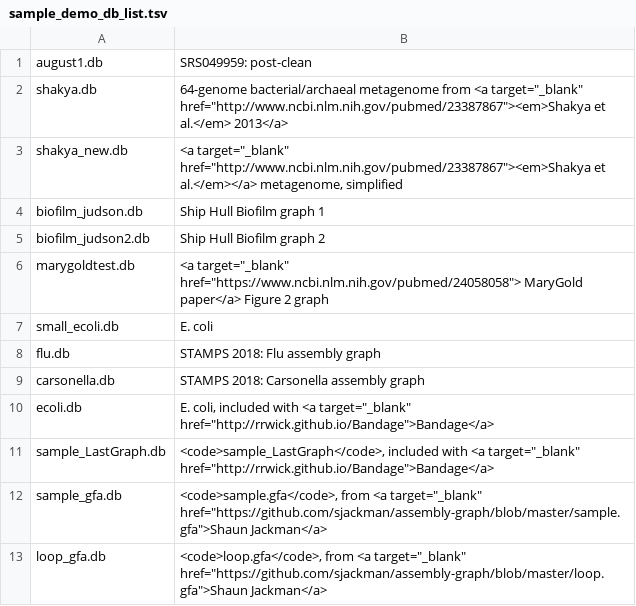
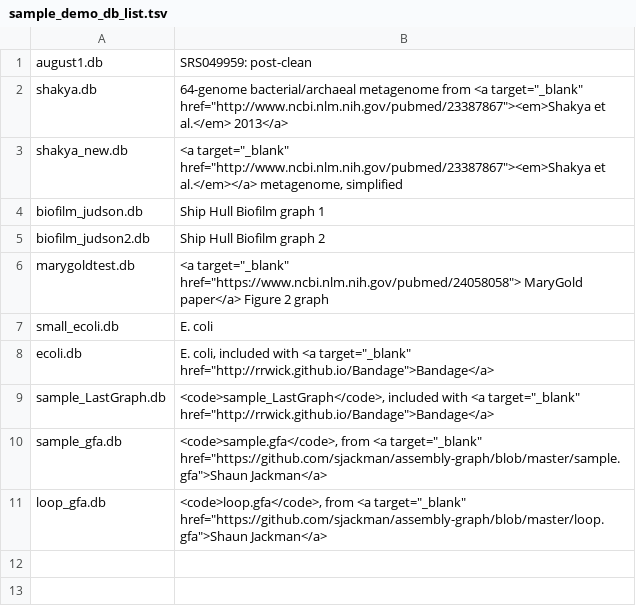
Before and after one commit to marbl/MetagenomeScope, a TSV file: viewer/sample_demo_db_list.tsv, drawn as a sheet; the diff names each change by its address in the sheet, - before the commit and + after, or states it on an @@ line.

Commit message:
rm old graphs from demo

```diff
--- a/viewer/sample_demo_db_list.tsv
+++ b/viewer/sample_demo_db_list.tsv
-row 8: flu.db | STAMPS 2018: Flu assembly graph
-row 9: carsonella.db | STAMPS 2018: Carsonella assembly graph
```
Also changed, not shown: 1 other file.
